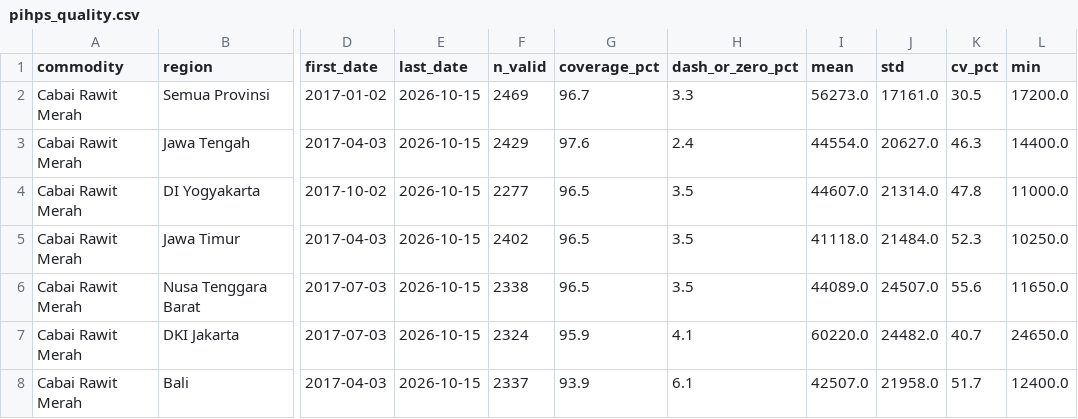
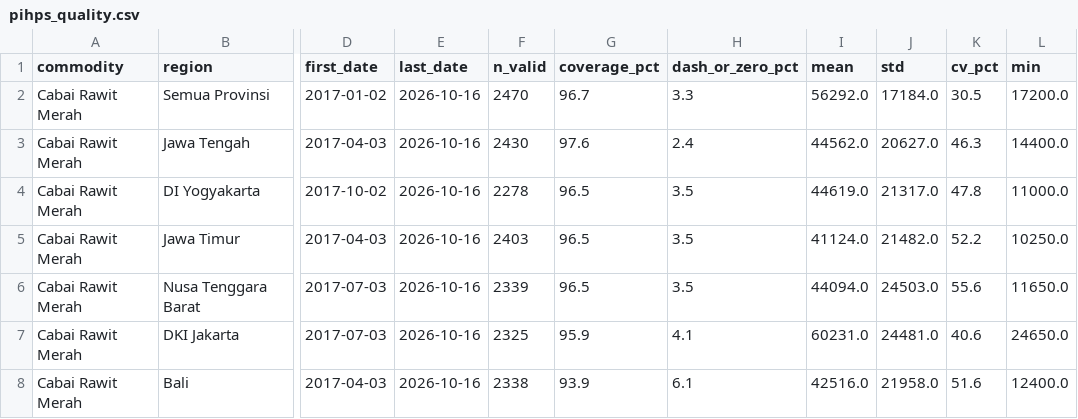
Before and after one commit to Virtuozs/pihps-cabai-rawit-forecast, a CSV file: dataset/pihps_quality.csv, drawn as a sheet; only a part is shown, gaps mark what is left out; the diff names each change by its address in the sheet, - before the commit and + after, or states it on an @@ line.

Commit message:
Update dataset files
- Include new bbm fetch cache and data.
- update the overall dataset to follow new scripts

```diff
--- a/dataset/pihps_quality.csv
+++ b/dataset/pihps_quality.csv
-E2:E8 (last_date): 2026-10-15
+E2:E8 (last_date): 2026-10-16
-F2 (n_valid): 2469
+F2 (n_valid): 2470
-I2 (mean): 56273.0
+I2 (mean): 56292.0
-J2 (std): 17161.0
+J2 (std): 17184.0
-F3 (n_valid): 2429
+F3 (n_valid): 2430
-I3 (mean): 44554.0
+I3 (mean): 44562.0
-F4 (n_valid): 2277
+F4 (n_valid): 2278
-I4 (mean): 44607.0
+I4 (mean): 44619.0
-J4 (std): 21314.0
+J4 (std): 21317.0
-F5 (n_valid): 2402
+F5 (n_valid): 2403
-I5 (mean): 41118.0
+I5 (mean): 41124.0
-J5 (std): 21484.0
+J5 (std): 21482.0
-K5 (cv_pct): 52.3
+K5 (cv_pct): 52.2
-F6 (n_valid): 2338
+F6 (n_valid): 2339
-I6 (mean): 44089.0
+I6 (mean): 44094.0
-J6 (std): 24507.0
+J6 (std): 24503.0
-F7 (n_valid): 2324
+F7 (n_valid): 2325
-I7 (mean): 60220.0
+I7 (mean): 60231.0
-J7 (std): 24482.0
+J7 (std): 24481.0
-K7 (cv_pct): 40.7
+K7 (cv_pct): 40.6
-F8 (n_valid): 2337
+F8 (n_valid): 2338
-I8 (mean): 42507.0
+I8 (mean): 42516.0
-K8 (cv_pct): 51.7
+K8 (cv_pct): 51.6
```
Also changed, not shown: 11 other files.
